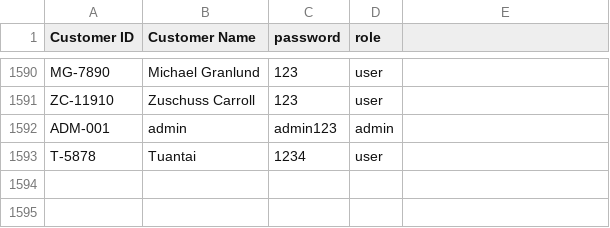
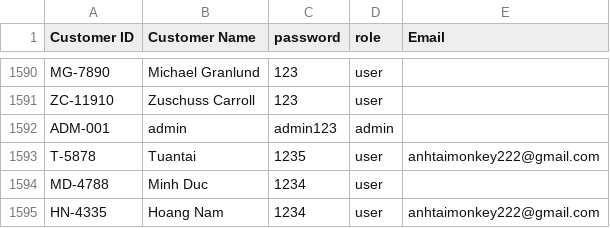
Before and after one commit to NguyenHoTuanTai/supermarket-dashboard, a CSV file: data/customers_unique.csv, drawn as a sheet; only a part is shown, gaps mark what is left out; the diff names each change by its address in the sheet, - before the commit and + after, or states it on an @@ line.

```diff
--- a/data/customers_unique.csv
+++ b/data/customers_unique.csv
-E1: (empty)
+E1: Email
-C1593 (password): 1234
+C1593 (password): 1235
-E1593 (Email): (empty)
+E1593 (Email): anhtaimonkey222@gmail.com
+row 1594: MD-4788 | Minh Duc | 1234 | user
+row 1595: HN-4335 | Hoang Nam | 1234 | user | anhtaimonkey222@gmail.com
```
Also changed, not shown: data/cart.csv, 4 other files.
